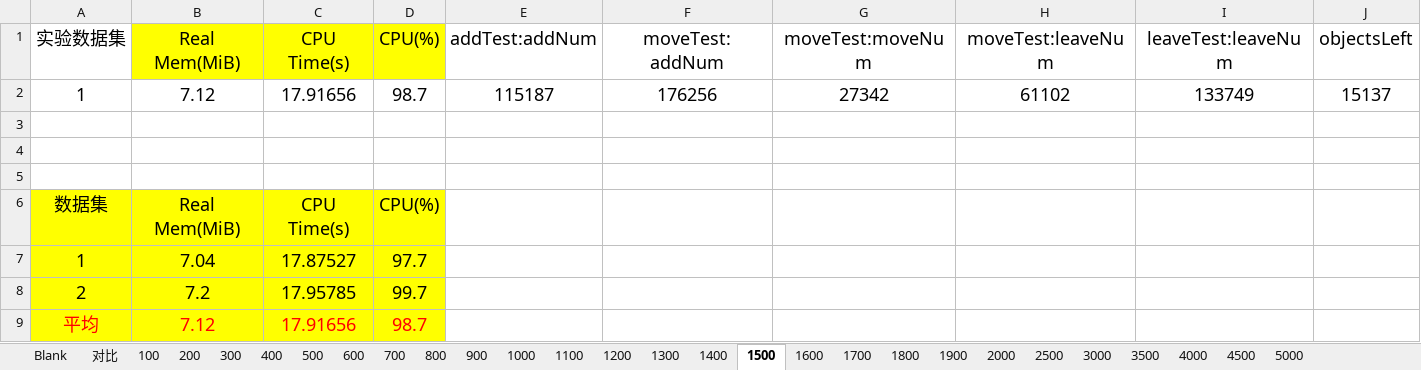
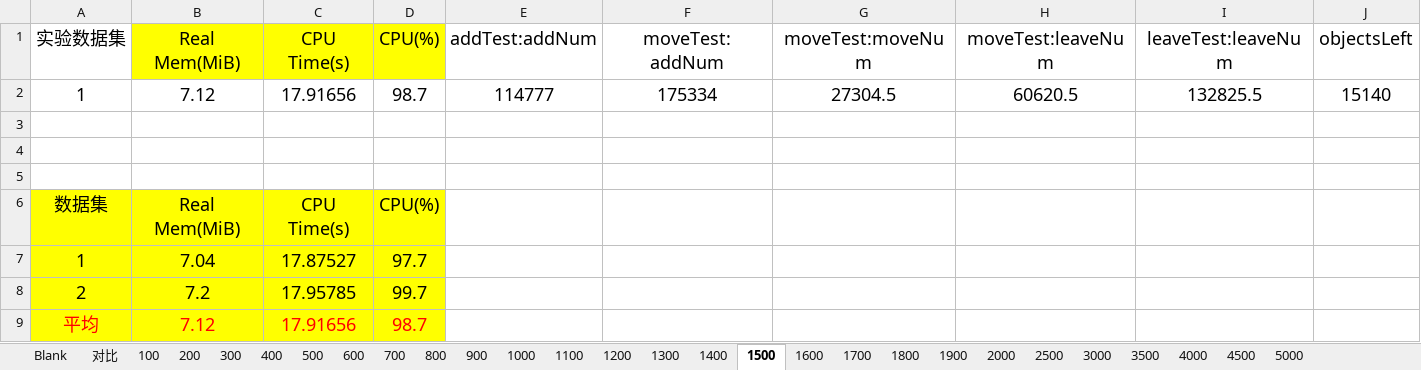
Before and after one commit to tmp-reg/AOIs, an Excel workbook: 实验结果/矩形格子算法_Tile大小对比/矩形格子算法_对比_25000.xlsx, sheet 1500, drawn as a sheet; values as stored, in another font and other column widths than the file's, no borders; the diff names each change by its address in the sheet, - before the commit and + after, or states it on an @@ line.

```diff
--- a/实验结果/矩形格子算法_Tile大小对比/矩形格子算法_对比_25000.xlsx (sheet 1500)
+++ b/实验结果/矩形格子算法_Tile大小对比/矩形格子算法_对比_25000.xlsx (sheet 1500)
-E2 (addTest:addNum): 115187
+E2 (addTest:addNum): 114777
-F2 (moveTest:addNum): 176256
+F2 (moveTest:addNum): 175334
-G2 (moveTest:moveNum): 27342
+G2 (moveTest:moveNum): 27304.5
-H2 (moveTest:leaveNum): 61102
+H2 (moveTest:leaveNum): 60620.5
-I2 (leaveTest:leaveNum): 133749
+I2 (leaveTest:leaveNum): 132825.5
-J2 (objectsLeft): 15137
+J2 (objectsLeft): 15140
```
Also changed, not shown: sheet 对比, sheet Blank, sheet 1900, sheet 1800, sheet 1100, sheet 1700, 21 more sheets, charts or pictures, 32 other files.
